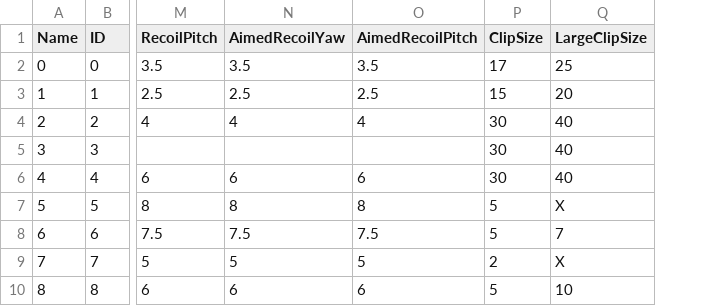
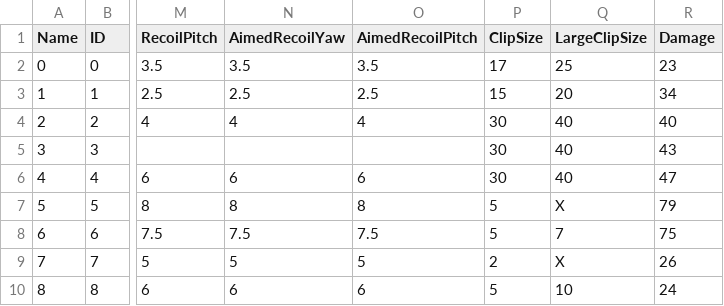
Before and after one commit to InGyeongSeok/ProjectSO, a CSV file: Resource/GunStat.csv, drawn as a sheet; only a part is shown, gaps mark what is left out; the diff names each change by its address in the sheet, - before the commit and + after, or states it on an @@ line.

Commit message:
[석인경][SO-78] Hit area, Weapon class area Damage 데이터 테이블

```diff
--- a/Resource/GunStat.csv
+++ b/Resource/GunStat.csv
+column R (Damage), rows 2-10: 23 | 34 | 40 | 43 | 47 | 79 | 75 | 26 | 24
```
Also changed, not shown: 6 other files.
